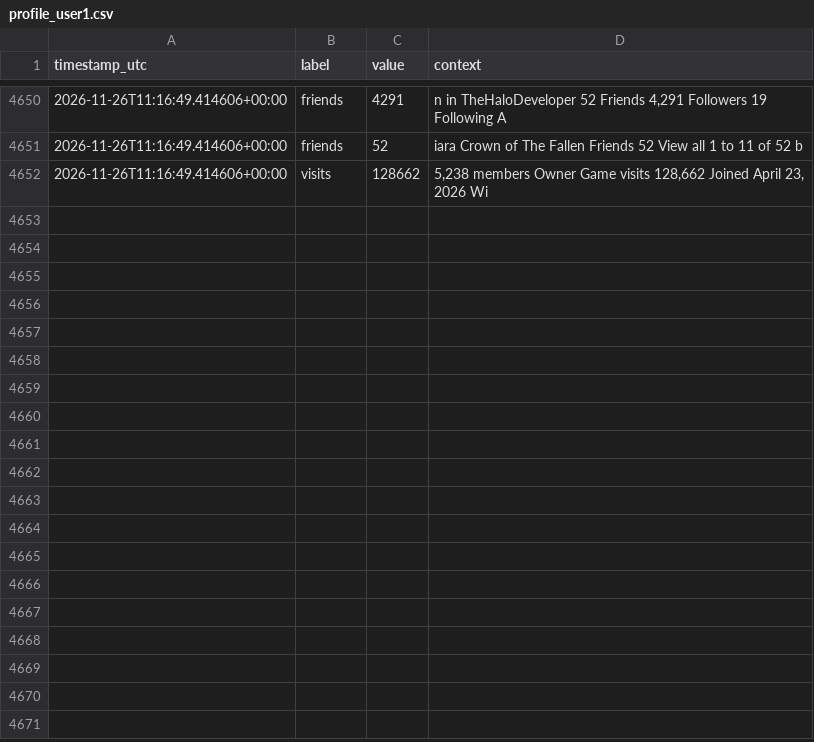
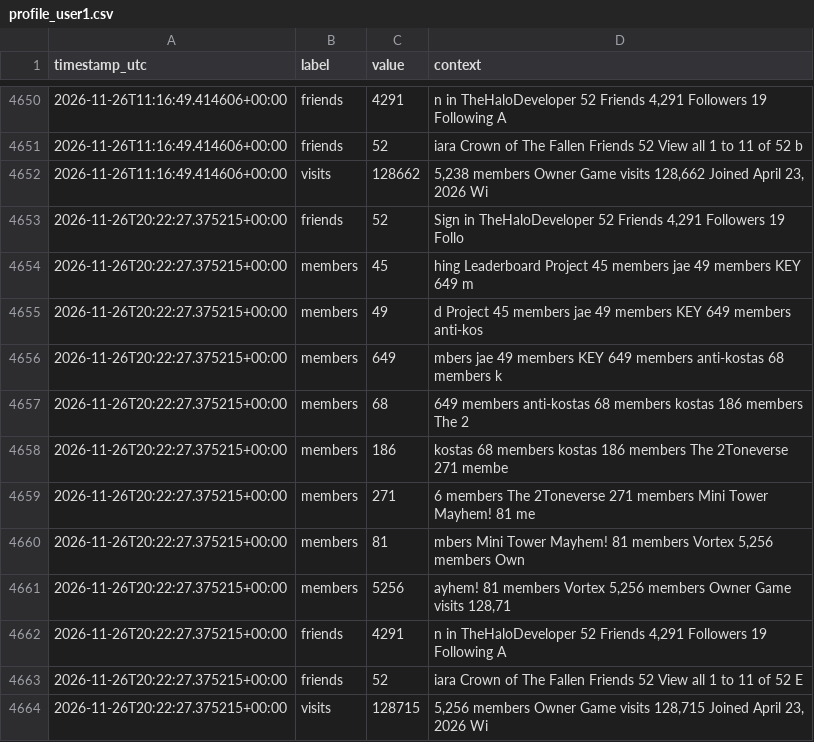
Before and after one commit to igakojp/playvortex-monitor-log, a CSV file: stats/profile_user1.csv, drawn as a sheet; only a part is shown, gaps mark what is left out.

```diff
--- a/stats/profile_user1.csv
+++ b/stats/profile_user1.csv
@@ -4652 +4652,13 @@ timestamp_utc,label,value,context
 2026-11-26T11:16:49.414606+00:00,visits,128662,"5,238 members Owner Game visits 128,662 Joined April 23, 2026 Wi"
+2026-11-26T20:22:27.375215+00:00,friends,52,"Sign in TheHaloDeveloper 52 Friends 4,291 Followers 19 Follo"
+2026-11-26T20:22:27.375215+00:00,members,45,hing Leaderboard Project 45 members jae 49 members KEY 649 m
+2026-11-26T20:22:27.375215+00:00,members,49,d Project 45 members jae 49 members KEY 649 members anti-kos
+2026-11-26T20:22:27.375215+00:00,members,649,mbers jae 49 members KEY 649 members anti-kostas 68 members k
+2026-11-26T20:22:27.375215+00:00,members,68, 649 members anti-kostas 68 members kostas 186 members The 2
+2026-11-26T20:22:27.375215+00:00,members,186,kostas 68 members kostas 186 members The 2Toneverse 271 membe
+2026-11-26T20:22:27.375215+00:00,members,271,6 members The 2Toneverse 271 members Mini Tower Mayhem! 81 me
+2026-11-26T20:22:27.375215+00:00,members,81,"mbers Mini Tower Mayhem! 81 members Vortex 5,256 members Own"
+2026-11-26T20:22:27.375215+00:00,members,5256,"ayhem! 81 members Vortex 5,256 members Owner Game visits 128,71"
+2026-11-26T20:22:27.375215+00:00,friends,4291,"n in TheHaloDeveloper 52 Friends 4,291 Followers 19 Following A"
+2026-11-26T20:22:27.375215+00:00,friends,52,iara Crown of The Fallen Friends 52 View all 1 to 11 of 52 E
+2026-11-26T20:22:27.375215+00:00,visits,128715,"5,256 members Owner Game visits 128,715 Joined April 23, 2026 Wi"
```
Also changed, not shown: 4 other files.
